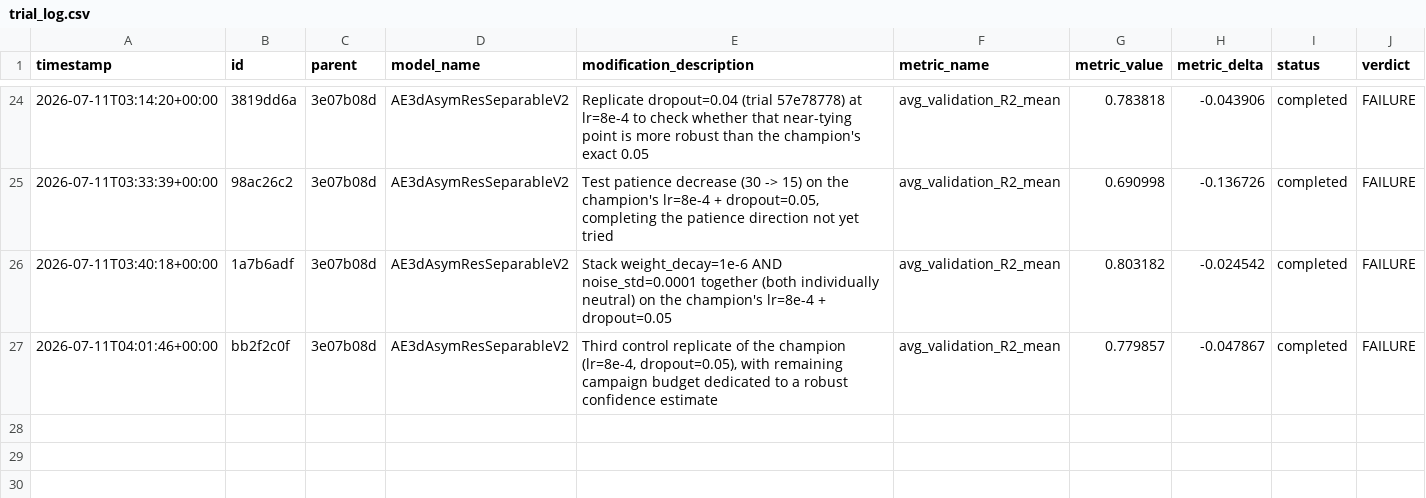
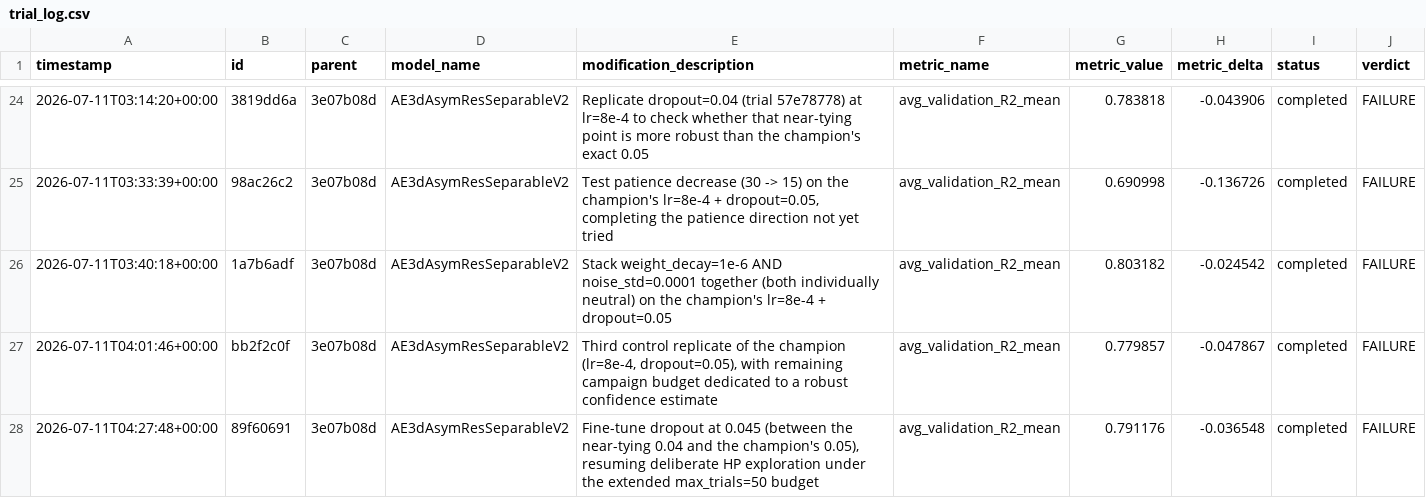
Before and after one commit to Arthur-Peronne/SDSC-IRM, a CSV file: ai_agent/experiments/trial_log.csv, drawn as a sheet; only a part is shown, gaps mark what is left out.

Commit message:
[trial] 89f60691 FAILURE (0.7912)

```diff
--- a/ai_agent/experiments/trial_log.csv
+++ b/ai_agent/experiments/trial_log.csv
@@ -27 +27,2 @@ timestamp,id,parent,model_name,modification_description,metric_name,metric_value
 2026-07-11T04:01:46+00:00,bb2f2c0f,3e07b08d,AE3dAsymResSeparableV2,"Third control replicate of the champion (lr=8e-4, dropout=0.05), with remaining campaign budget dedicated to a robust confidence estimate",avg_validation_R2_mean,0.779857,-0.047867,completed,FAILURE
+2026-07-11T04:27:48+00:00,89f60691,3e07b08d,AE3dAsymResSeparableV2,"Fine-tune dropout at 0.045 (between the near-tying 0.04 and the champion's 0.05), resuming deliberate HP exploration under the extended max_trials=50 budget",avg_validation_R2_mean,0.791176,-0.036548,completed,FAILURE
```
Also changed, not shown: 4 other files.
